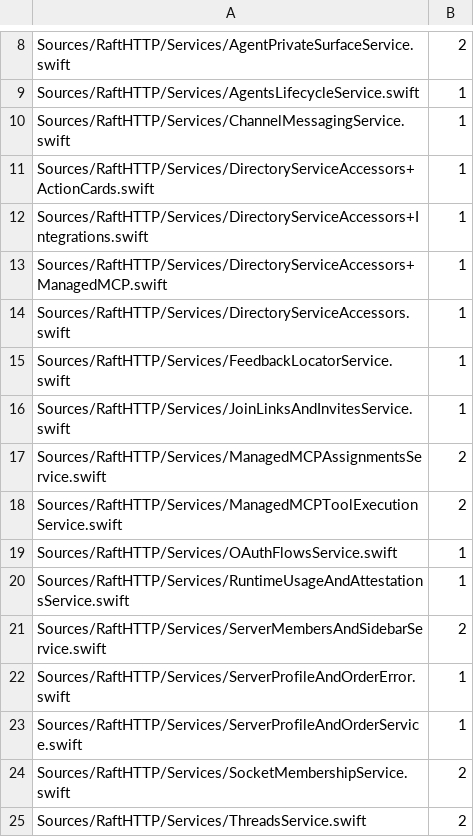
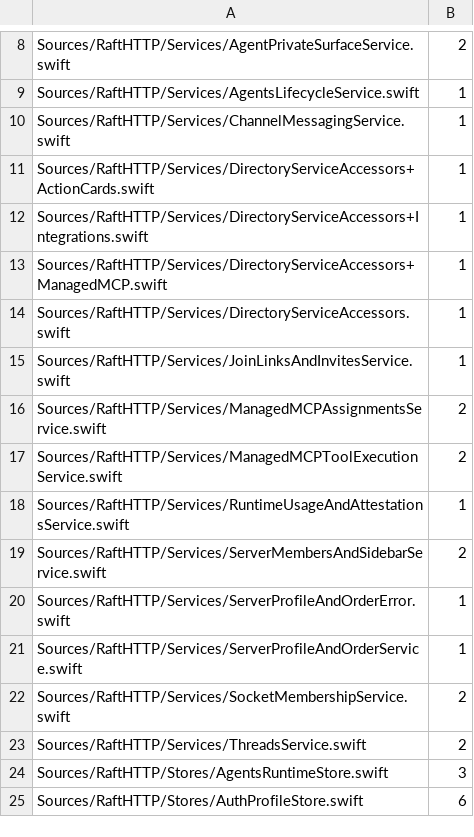
Before and after one commit to kevinzhow/raft-server-swift, a TSV file: scripts/ratchet_directory_references.tsv, drawn as a sheet; only a part is shown, gaps mark what is left out; the shorter side is filled out with more unchanged rows.

Commit message:
Construct OAuth flows and feedback locators from owners
Remove both Directory-taking constructors and bind their original owners in the root factories. Migrate every production and fixture locator construction to the actual feedbackLocators service; callbacks retain that service value rather than the directory for this query. Move the existing capability-refusal nil/string projection into the named locator domain adapter.

Preserve the distinct capability and identity predicates: malformed/missing/unknown/revoked credentials pass capabilityDecision, while live scope deficiency denies; identityResolution still checks live credential, capability and agent. Keep original OAuth config/flag/provider reads, clock/id/hash defaults, ordered redirect/cookie/error bytes and single-transaction locator dedup/append.

Validation: independent read-only review with no findings; normal HTTP/Server target build, make test (original Kimi known issue), real E2E, 24-check startup smoke, architecture and parity-check all pass. Old constructors have zero Source/Tests references. Directory references decrease 62 to 60; seven broad constructors and final container/Feature/fixture migration remain pending.

```diff
--- a/scripts/ratchet_directory_references.tsv
+++ b/scripts/ratchet_directory_references.tsv
@@ -14,3 +14,2 @@ Sources/RaftHTTP/Services/DirectoryServiceAccessors+ManagedMCP.swift	1
 Sources/RaftHTTP/Services/DirectoryServiceAccessors.swift	1
-Sources/RaftHTTP/Services/FeedbackLocatorService.swift	1
 Sources/RaftHTTP/Services/JoinLinksAndInvitesService.swift	1
@@ -18,3 +17,2 @@ Sources/RaftHTTP/Services/ManagedMCPAssignmentsService.swift	2
 Sources/RaftHTTP/Services/ManagedMCPToolExecutionService.swift	2
-Sources/RaftHTTP/Services/OAuthFlowsService.swift	1
 Sources/RaftHTTP/Services/RuntimeUsageAndAttestationsService.swift	1
```
Also changed, not shown: 12 other files.
